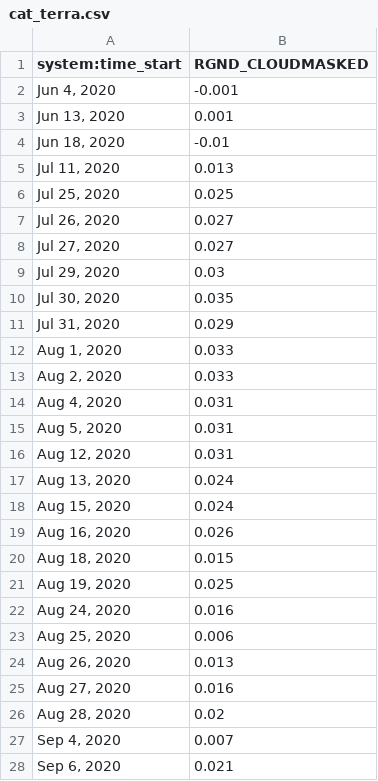
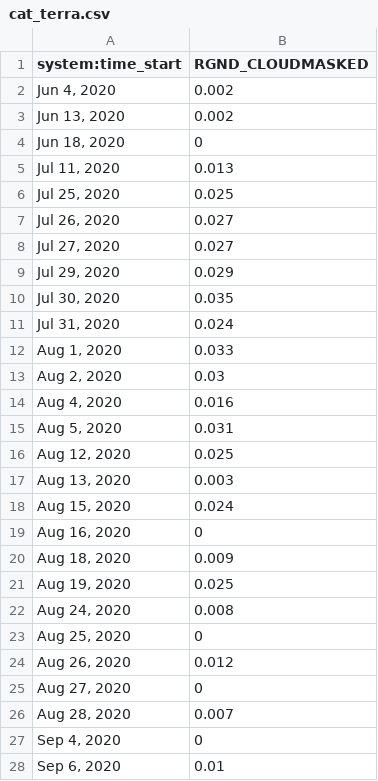
Before and after one commit to cengstro/radiometer, a CSV file: data/gee_ts/custom_polygon/cat_terra.csv, drawn as a sheet; only a part is shown; the diff covers the shown part only.

```diff
--- a/data/gee_ts/custom_polygon/cat_terra.csv
+++ b/data/gee_ts/custom_polygon/cat_terra.csv
@@ -1,5 +1,5 @@
 system:time_start,RGND_CLOUDMASKED
-"Jun 4, 2020",-0.001
-"Jun 13, 2020",0.001
-"Jun 18, 2020",-0.01
+"Jun 4, 2020",0.002
+"Jun 13, 2020",0.002
+"Jun 18, 2020",0
 "Jul 11, 2020",0.013
@@ -8,21 +8,21 @@ system:time_start,RGND_CLOUDMASKED
 "Jul 27, 2020",0.027
-"Jul 29, 2020",0.03
+"Jul 29, 2020",0.029
 "Jul 30, 2020",0.035
-"Jul 31, 2020",0.029
+"Jul 31, 2020",0.024
 "Aug 1, 2020",0.033
-"Aug 2, 2020",0.033
-"Aug 4, 2020",0.031
+"Aug 2, 2020",0.03
+"Aug 4, 2020",0.016
 "Aug 5, 2020",0.031
-"Aug 12, 2020",0.031
-"Aug 13, 2020",0.024
+"Aug 12, 2020",0.025
+"Aug 13, 2020",0.003
 "Aug 15, 2020",0.024
-"Aug 16, 2020",0.026
-"Aug 18, 2020",0.015
+"Aug 16, 2020",0
+"Aug 18, 2020",0.009
 "Aug 19, 2020",0.025
-"Aug 24, 2020",0.016
-"Aug 25, 2020",0.006
-"Aug 26, 2020",0.013
-"Aug 27, 2020",0.016
-"Aug 28, 2020",0.02
-"Sep 4, 2020",0.007
-"Sep 6, 2020",0.021
+"Aug 24, 2020",0.008
+"Aug 25, 2020",0
+"Aug 26, 2020",0.012
+"Aug 27, 2020",0
+"Aug 28, 2020",0.007
+"Sep 4, 2020",0
+"Sep 6, 2020",0.01
```
Also changed, not shown: 7 edited cells elsewhere in this file, data/cellcount/cell_long.csv, data/gee_ts/custom_polygon/vowell_terra.csv, 25 other files.
